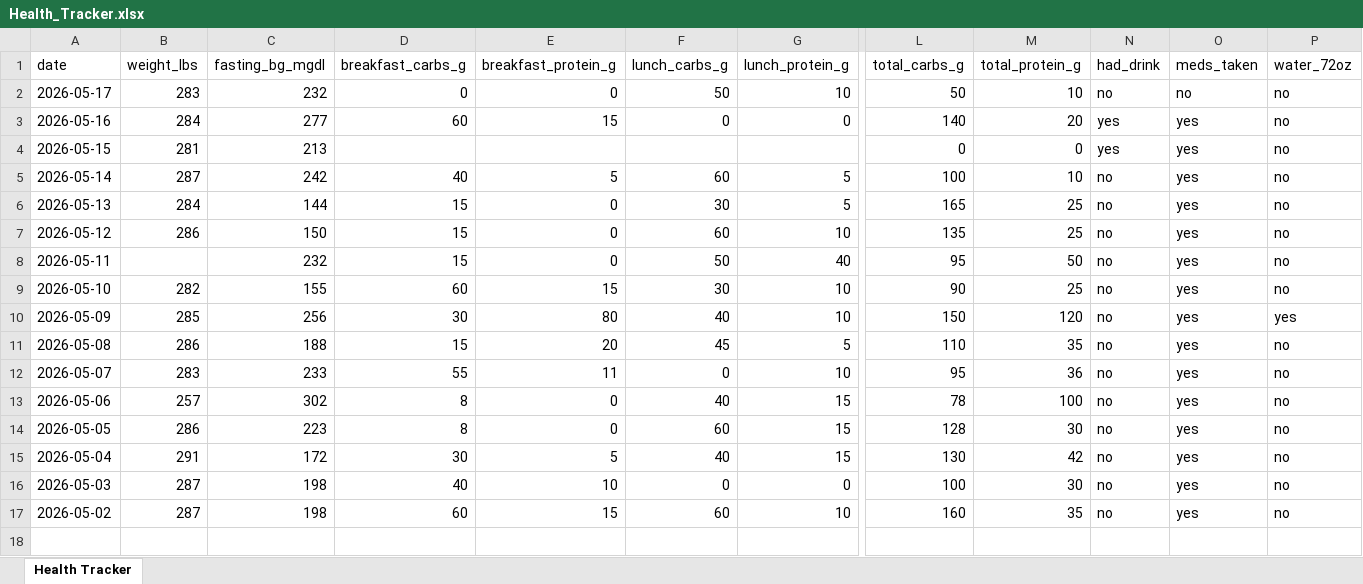
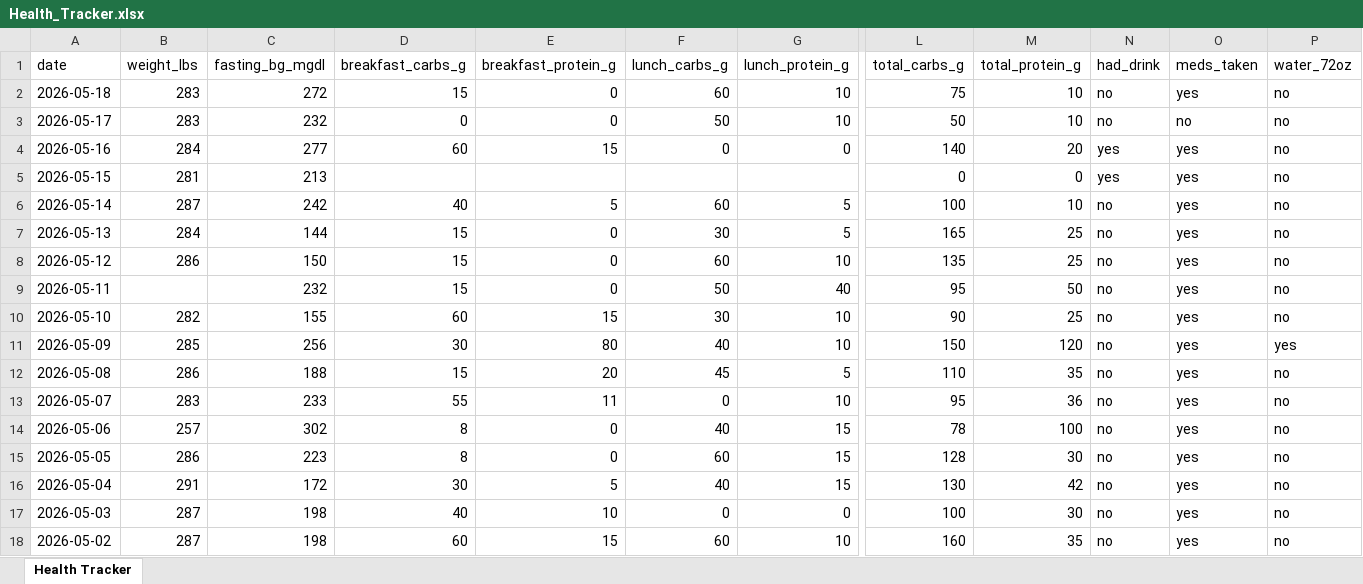
Before and after one commit to kolec94/Health_tracker, an Excel workbook: Health_Tracker.xlsx, sheet Health Tracker, drawn as a sheet; only a part is shown, gaps mark what is left out; values as stored, in another font and other column widths than the file's, no borders; rows hold the shown columns only; the diff names each change by its address in the sheet, - before the commit and + after, or states it on an @@ line.

Commit message:
Health data 2026-05-18

```diff
--- a/Health_Tracker.xlsx (sheet Health Tracker)
+++ b/Health_Tracker.xlsx (sheet Health Tracker)
+row 2: 2026-05-18 | 283 | 272 | 15 | 0 | 60 | 10 | 75 | 10 | no | yes | no
```
